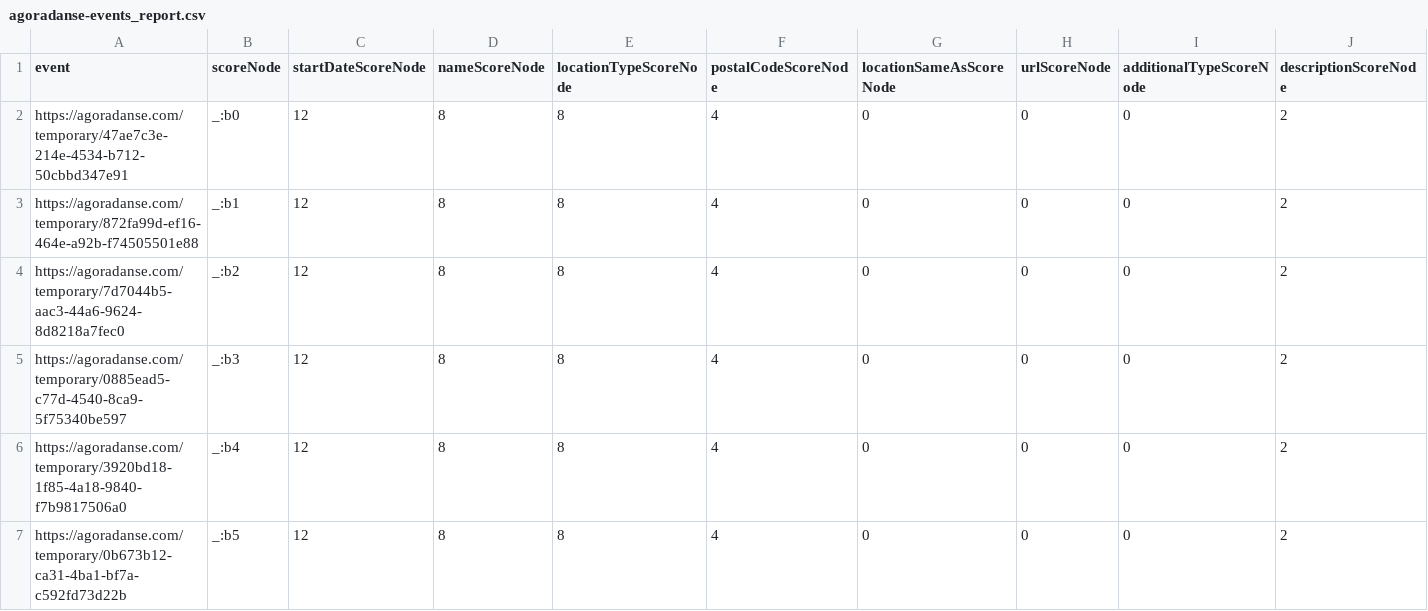
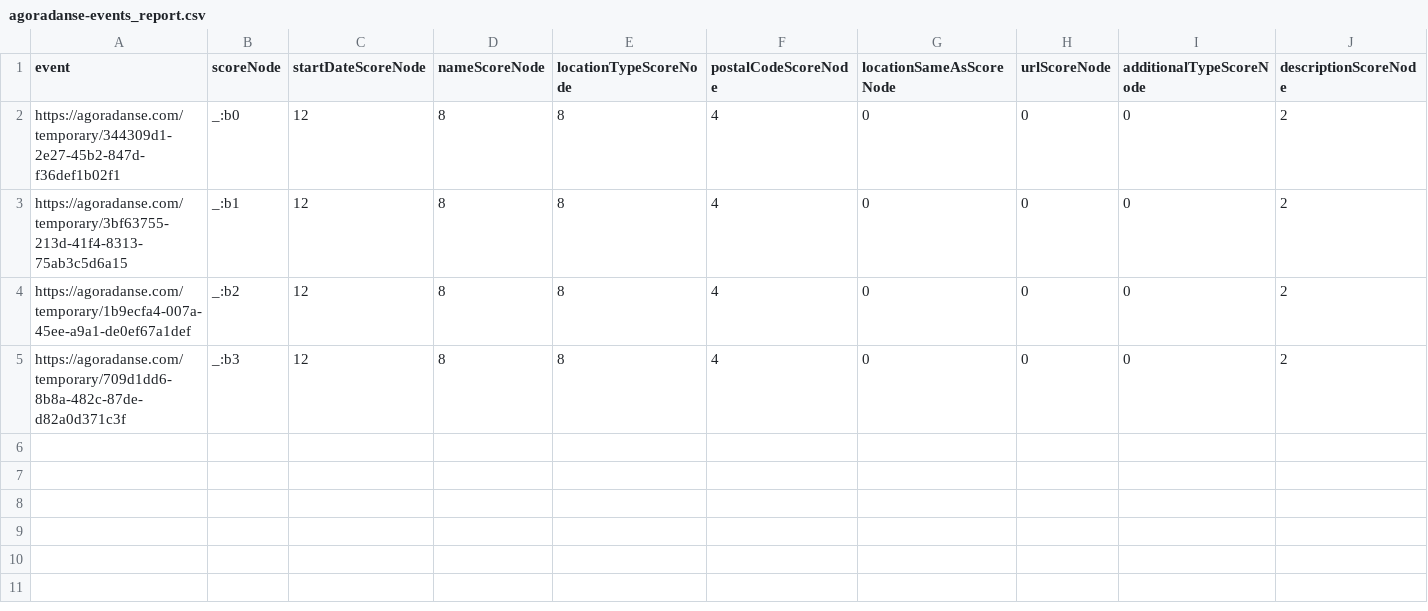
Before and after one commit to culturecreates/artsdata-score, a CSV file: reports/agoradanse-events_report.csv, drawn as a sheet; only a part is shown; removed rows and columns are numbered as before the commit, all else as after; rows hold the shown columns only; the diff names each change by its address in the sheet, - before the commit and + after, or states it on an @@ line.

```diff
--- a/reports/agoradanse-events_report.csv
+++ b/reports/agoradanse-events_report.csv
-row 2: https://agoradanse.com/temporary/47ae7c3e-214e-4534-b712-50cbbd347e91 | _:b0 | 12 | 8 | 8 | 4 | 0 | 0 | 0 | 2
-A2 (event): https://agoradanse.com/temporary/872fa99d-ef16-464e-a92b-f74505501e88
+A2 (event): https://agoradanse.com/temporary/344309d1-2e27-45b2-847d-f36def1b02f1
-B2 (scoreNode): _:b1
+B2 (scoreNode): _:b0
-A3 (event): https://agoradanse.com/temporary/7d7044b5-aac3-44a6-9624-8d8218a7fec0
+A3 (event): https://agoradanse.com/temporary/3bf63755-213d-41f4-8313-75ab3c5d6a15
-B3 (scoreNode): _:b2
+B3 (scoreNode): _:b1
-A4 (event): https://agoradanse.com/temporary/0885ead5-c77d-4540-8ca9-5f75340be597
+A4 (event): https://agoradanse.com/temporary/1b9ecfa4-007a-45ee-a9a1-de0ef67a1def
-B4 (scoreNode): _:b3
+B4 (scoreNode): _:b2
-A5 (event): https://agoradanse.com/temporary/3920bd18-1f85-4a18-9840-f7b9817506a0
+A5 (event): https://agoradanse.com/temporary/709d1dd6-8b8a-482c-87de-d82a0d371c3f
-B5 (scoreNode): _:b4
+B5 (scoreNode): _:b3
-row 7: https://agoradanse.com/temporary/0b673b12-ca31-4ba1-bf7a-c592fd73d22b | _:b5 | 12 | 8 | 8 | 4 | 0 | 0 | 0 | 2
```
